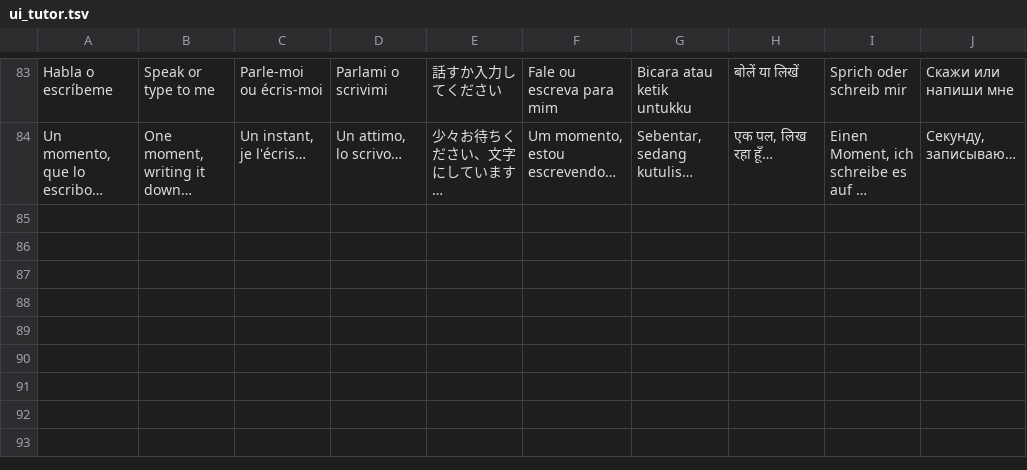
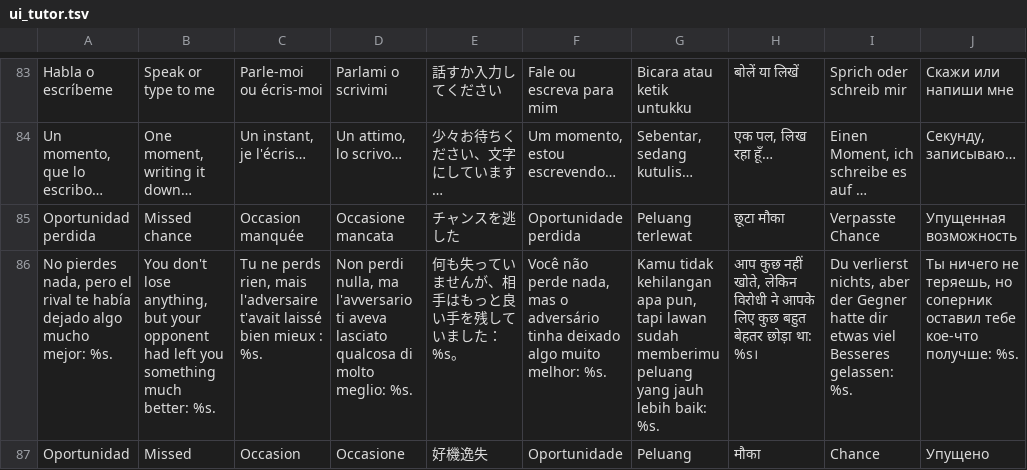
Before and after one commit to pabloprietorecio-afk/Chesssome-, a TSV file: tools/i18n/trad/ui_tutor.tsv, drawn as a sheet; only a part is shown, gaps mark what is left out; the diff names each change by its address in the sheet, - before the commit and + after, or states it on an @@ line.

```diff
--- a/tools/i18n/trad/ui_tutor.tsv
+++ b/tools/i18n/trad/ui_tutor.tsv
+row 85: Oportunidad perdida | Missed chance | Occasion manquée | Occasione mancata | チャンスを逃した | Oportunidade perdida | Peluang terlewat | छूटा मौका | Verpasste Chance | Упущенная возможность
+row 86: No pierdes nada, pero el rival te había dejado algo mucho mejor: %s. | You don't lose anything, but your opponent had left you something much better: %s. | Tu ne perds rien, mais l'adversaire t'avait laissé bien mieux : %s. | Non perdi nulla, ma l'avversario ti aveva lasciato qualcosa di molto meglio: %s. | 何も失っていませんが、相手はもっと良い手を残していました：%s。 | Você não perde nada, mas o adversário tinha deixado algo muito melhor: %s. | Kamu tidak kehilangan apa pun, tapi lawan sudah memberimu peluang yang jauh lebih baik: %s. | आप कुछ नहीं खोते, लेकिन विरोधी ने आपके लिए कुछ बहुत बेहतर छोड़ा था: %s। | Du verlierst nichts, aber der Gegner hatte dir etwas viel Besseres gelassen: %s. | Ты ничего не теряешь, но соперник оставил тебе кое-что получше: %s.
+row 87: Oportunidad | Missed | Occasion | Occasione | 好機逸失 | Oportunidade | Peluang | मौका | Chance | Упущено
```
Also changed, not shown: 16 other files.
